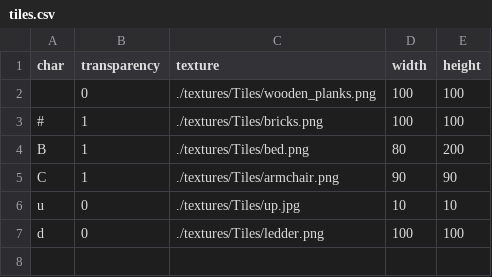
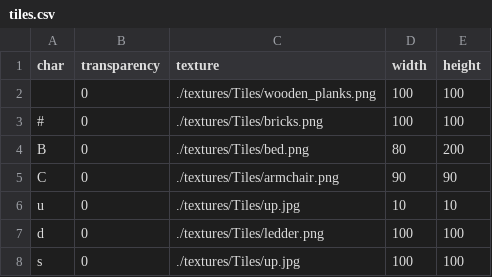
Before and after one commit to error404egor/Noskin_Survival, a CSV file: tiles.csv, drawn as a sheet.

```diff
--- a/tiles.csv
+++ b/tiles.csv
@@ -2,6 +2,7 @@ char,transparency,texture,width,height
  ,0,./textures/Tiles/wooden_planks.png,100,100
-#,1,./textures/Tiles/bricks.png,100,100
-B,1,./textures/Tiles/bed.png,80,200
-C,1,./textures/Tiles/armchair.png,90,90
+#,0,./textures/Tiles/bricks.png,100,100
+B,0,./textures/Tiles/bed.png,80,200
+C,0,./textures/Tiles/armchair.png,90,90
 u,0,./textures/Tiles/up.jpg,10,10
 d,0,./textures/Tiles/ledder.png,100,100
+s,0,./textures/Tiles/up.jpg,100,100
```
Also changed, not shown: 5 other files.
